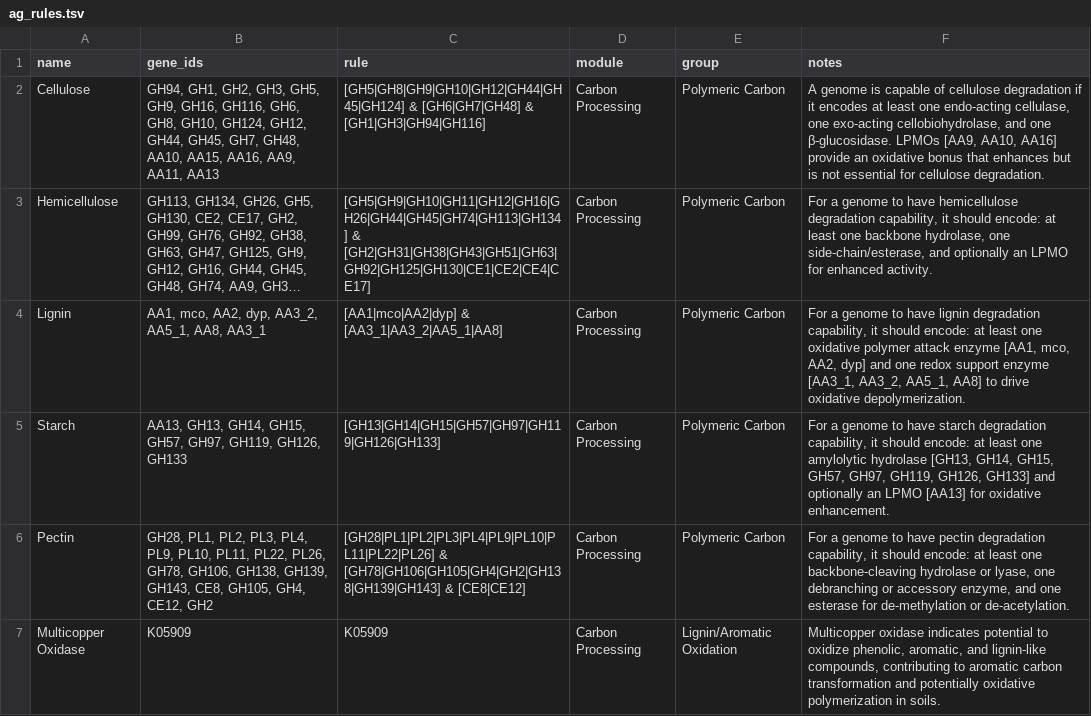
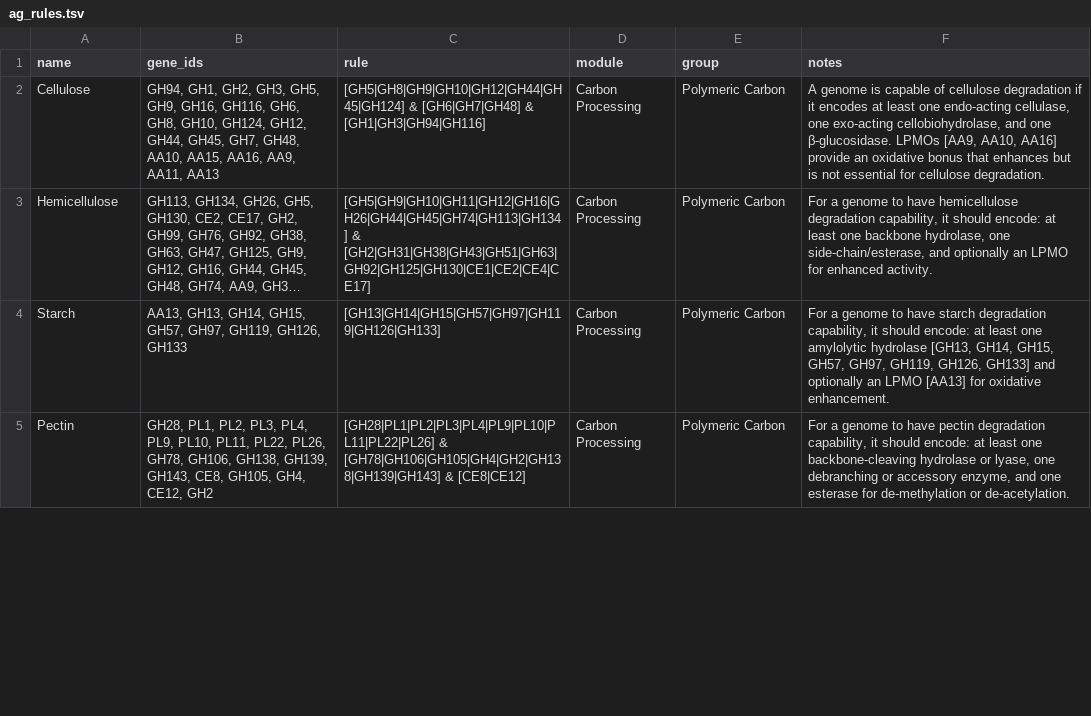
Before and after one commit to WrightonLabCSU/dram-viz, a TSV file: dram_viz/data/ag_rules.tsv, drawn as a sheet; only a part is shown; long unchanged cells end in …; removed rows and columns are numbered as before the commit, all else as after; the diff covers the shown part only; the diff names each change by its address in the sheet, - before the commit and + after, or states it on an @@ line.

Commit message:
Update ag rules

```diff
--- a/dram_viz/data/ag_rules.tsv
+++ b/dram_viz/data/ag_rules.tsv
-row 4: Lignin | AA1, mco, AA2, dyp, AA3_2, AA5_1, AA8, AA3_1 | [AA1|mco|AA2|dyp] & [AA3_1|AA3_2|AA5_1|AA8] | Carbon Processing | Polymeric Carbon | For a genome to have lignin degradation capability, it should encode: at least one oxidative polymer attack enzyme [AA1, mco, AA2, dyp] and one redox support enzyme [AA3_1, AA3_2, AA5_1, AA8] to drive oxidative depolymerization.
-row 7: Multicopper Oxidase | K05909 | K05909 | Carbon Processing | Lignin/Aromatic Oxidation | Multicopper oxidase indicates potential to oxidize phenolic, aromatic, and lignin-like compounds, contributing to aromatic carbon transformation and potentially oxidative polymerization in soils.
```
Also changed, not shown: 2 added rows, 3 removed rows and 1 edited cell elsewhere in this file.
